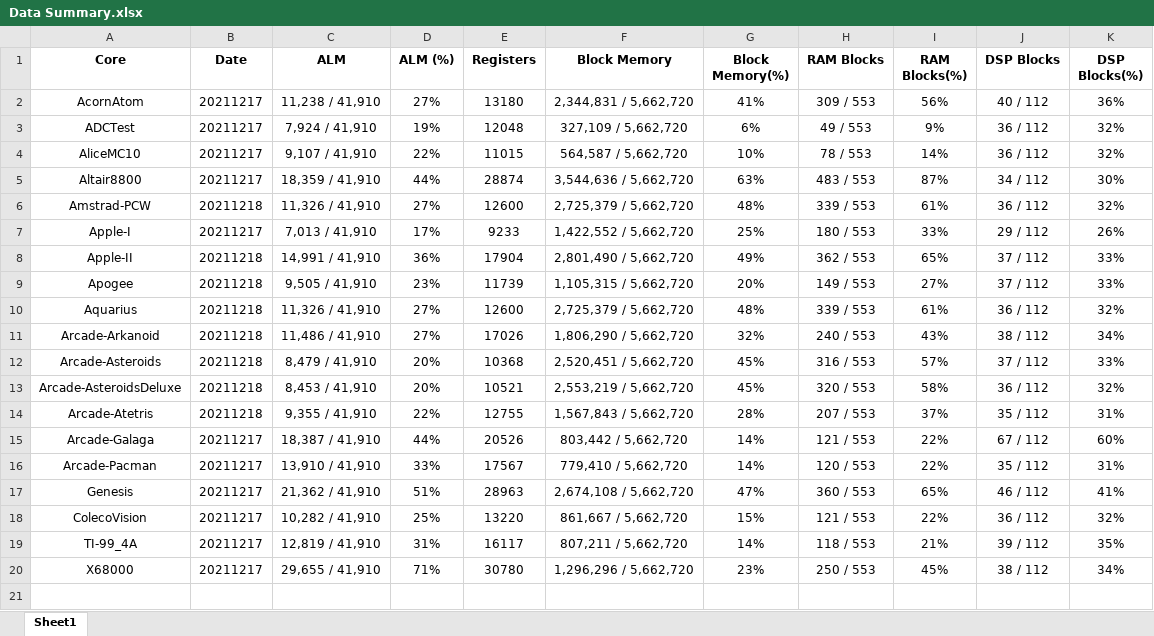
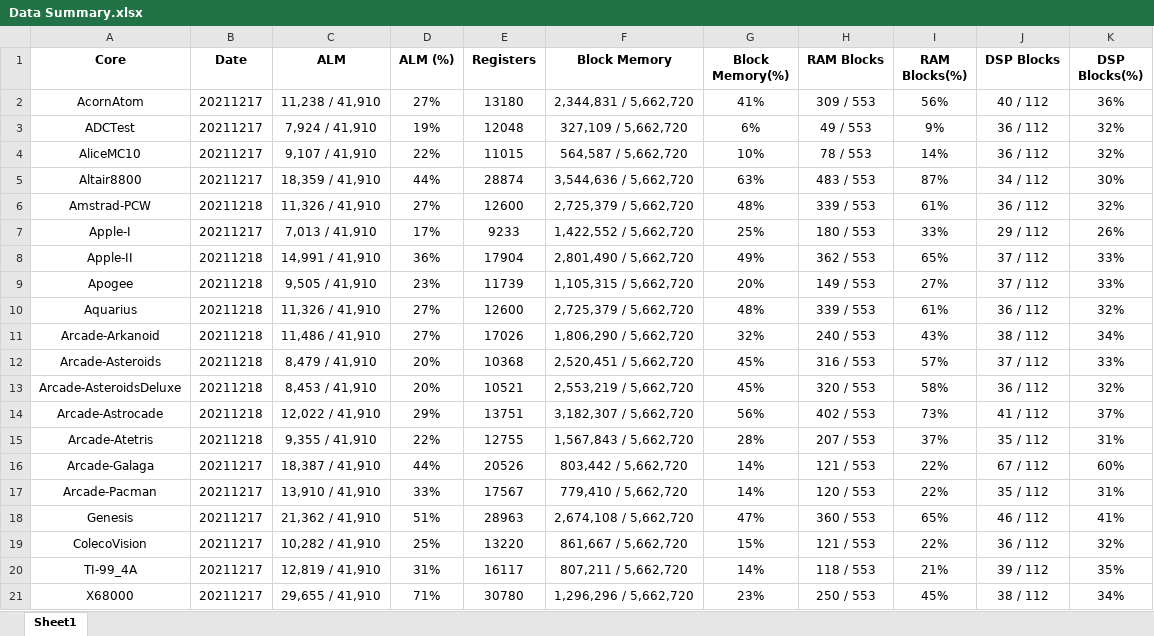
Before and after one commit to birdybro/rpt_MiSTer, an Excel workbook: Data Summary.xlsx, sheet Sheet1, drawn as a sheet; values as stored, in another font and other column widths than the file's, no borders; the diff names each change by its address in the sheet, - before the commit and + after, or states it on an @@ line.

Commit message:
Arcade-Astrocade 20211218

```diff
--- a/Data Summary.xlsx (sheet Sheet1)
+++ b/Data Summary.xlsx (sheet Sheet1)
+row 14: Arcade-Astrocade | 20211218 | 12,022 / 41,910 | 29% | 13751 | 3,182,307 / 5,662,720 | 56% | 402 / 553 | 73% | 41 / 112 | 37%
```
Also changed, not shown: 17 other files.
